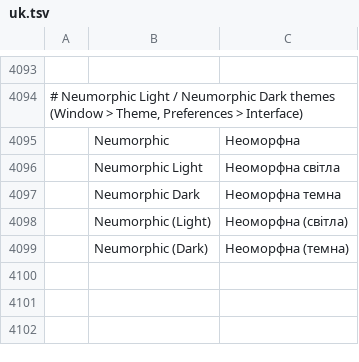
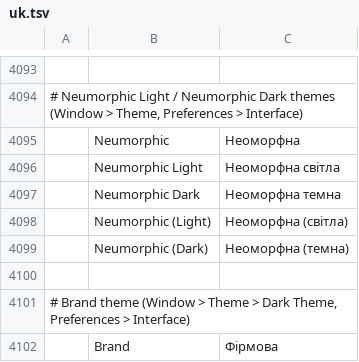
Before and after one commit to dwr-git/photocraft, a TSV file: crates/ui-egui/src/i18n/uk.tsv, drawn as a sheet; only a part is shown, gaps mark what is left out; the diff names each change by its address in the sheet, - before the commit and + after, or states it on an @@ line.

```diff
--- a/crates/ui-egui/src/i18n/uk.tsv
+++ b/crates/ui-egui/src/i18n/uk.tsv
+row 4100: (empty)
+row 4101: # Brand theme (Window > Theme > Dark Theme, Preferences > Interface)
+row 4102:  | Brand | Фірмова
```
Also changed, not shown: crates/ui-egui/src/i18n/el.tsv, crates/ui-egui/src/i18n/hi.tsv, 28 other files.
